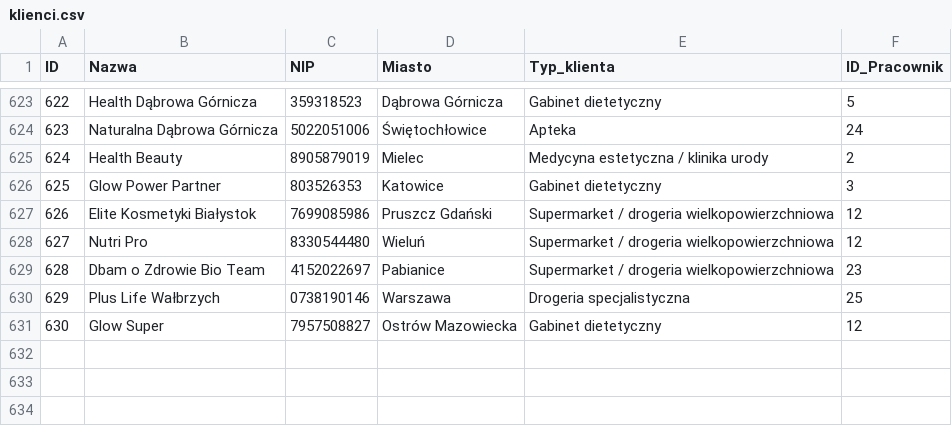
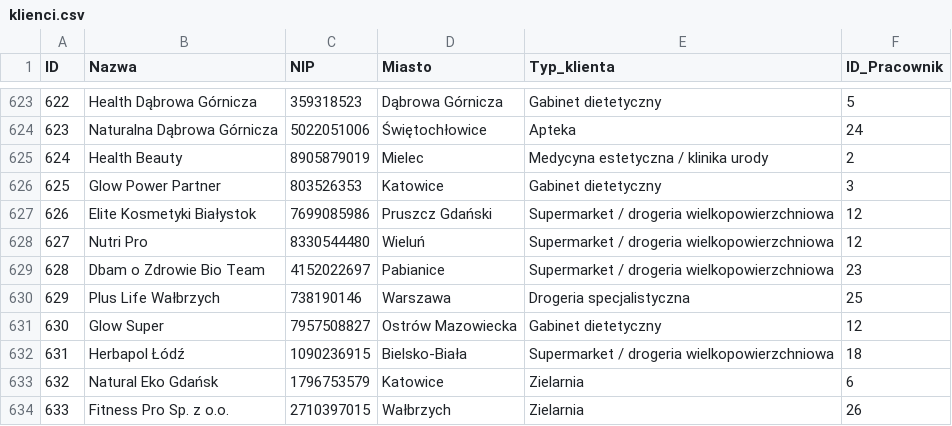
Before and after one commit to abazela/generator-danych, a CSV file: dane_csv/klienci.csv, drawn as a sheet; only a part is shown, gaps mark what is left out.

```diff
--- a/dane_csv/klienci.csv
+++ b/dane_csv/klienci.csv
@@ -629,3 +629,6 @@
 628,Dbam o Zdrowie Bio Team,4152022697,Pabianice,Supermarket / drogeria wielkopowierzchniowa,23
-629,Plus Life Wałbrzych,0738190146,Warszawa,Drogeria specjalistyczna,25
+629,Plus Life Wałbrzych,738190146,Warszawa,Drogeria specjalistyczna,25
 630,Glow Super,7957508827,Ostrów Mazowiecka,Gabinet dietetyczny,12
+631,Herbapol Łódź,1090236915,Bielsko-Biała,Supermarket / drogeria wielkopowierzchniowa,18
+632,Natural Eko Gdańsk,1796753579,Katowice,Zielarnia,6
+633,Fitness Pro Sp. z o.o.,2710397015,Wałbrzych,Zielarnia,26
```
Also changed, not shown: dane_csv/pozycje_zamowienie.csv, dane_csv/zamowienia.csv.
